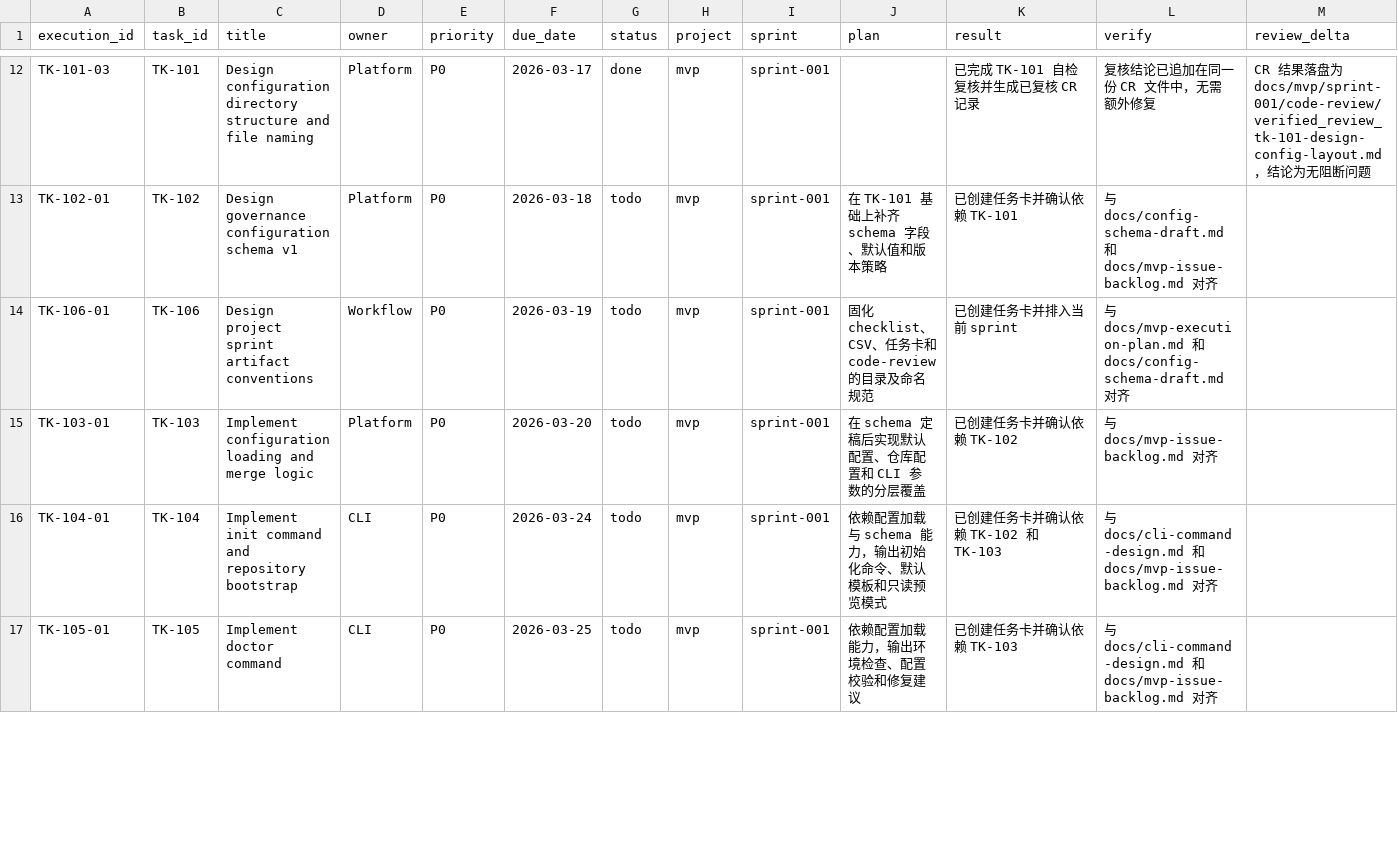
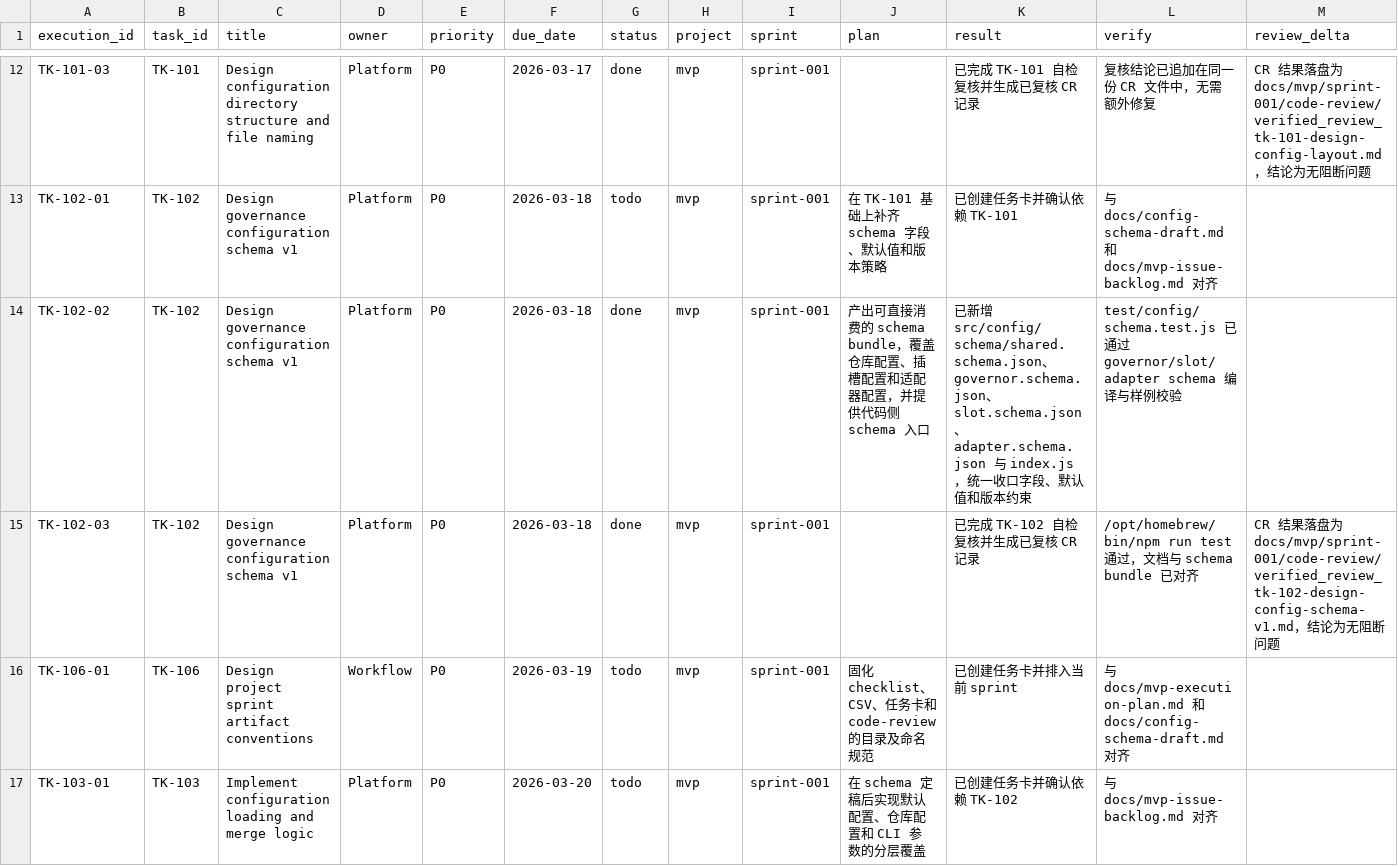
Before and after one commit to JimmyDaddy/repo-ai-governor, a CSV file: docs/mvp/sprint-001/tasks/tasks.csv, drawn as a sheet; only a part is shown, gaps mark what is left out; the shorter side is filled out with more unchanged rows; rows hold the shown columns only; the diff names each change by its address in the sheet, - before the commit and + after, or states it on an @@ line.

Commit message:
feat(config): add schema bundle validation

```diff
--- a/docs/mvp/sprint-001/tasks/tasks.csv
+++ b/docs/mvp/sprint-001/tasks/tasks.csv
+row 14: TK-102-02 | TK-102 | Design governance configuration schema v1 | Platform | P0 | 2026-03-18 | done | mvp | sprint-001 | 产出可直接消费的 schema bundle，覆盖仓库配置、插槽配置和适配器配置，并提供代码侧 schema 入口 | 已新增 src/config/schema/shared.schema.json、governor.schema.json、slot.schema.json、adapter.schema.json 与 index.js，统一收口字段、默认值和版本约束 | test/config/schema.test.js 已通过 governor/slot/adapter schema 编译与样例校验
+row 15: TK-102-03 | TK-102 | Design governance configuration schema v1 | Platform | P0 | 2026-03-18 | done | mvp | sprint-001 |  | 已完成 TK-102 自检复核并生成已复核 CR 记录 | /opt/homebrew/bin/npm run test 通过，文档与 schema bundle 已对齐 | CR 结果落盘为 docs/mvp/sprint-001/code-review/verified_review_tk-102-design-config-schema-v1.md，结论为无阻断问题
```
Also changed, not shown: 14 other files.
